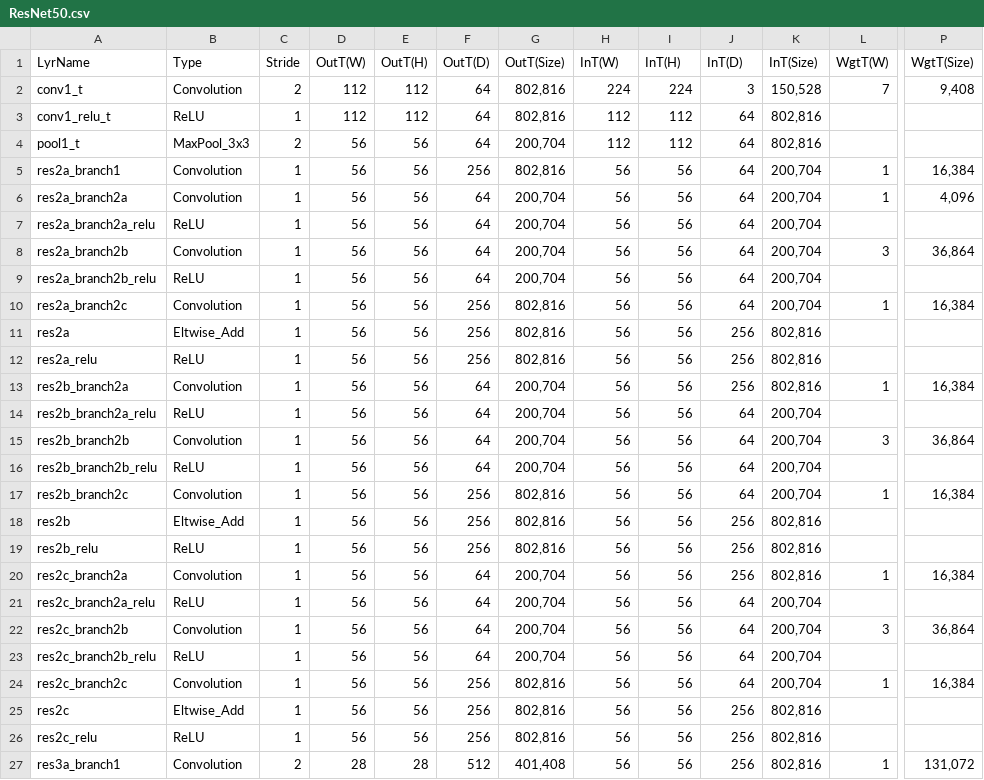
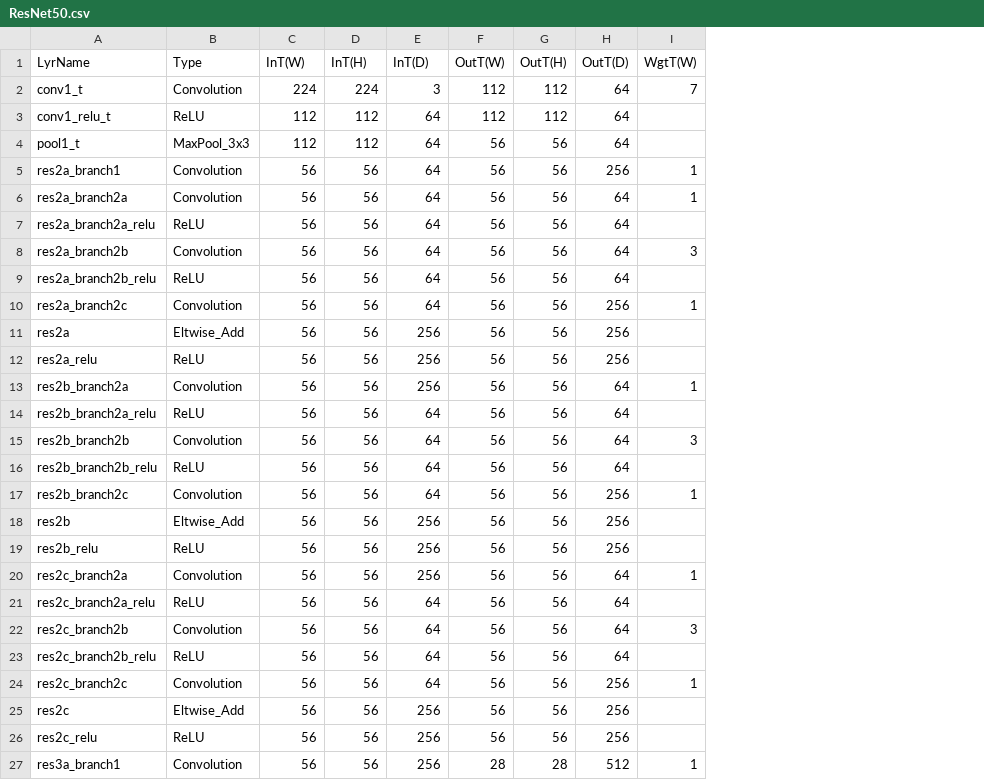
Before and after one commit to MBR-sim/MBR-sim, a CSV file: src/MBR_sim/workloads/csv/ResNet50.csv, drawn as a sheet; only a part is shown, gaps mark what is left out; removed rows and columns are numbered as before the commit, all else as after; the diff covers the shown part only; the diff names each change by its address in the sheet, - before the commit and + after, or states it on an @@ line.

```diff
--- a/src/MBR_sim/workloads/csv/ResNet50.csv
+++ b/src/MBR_sim/workloads/csv/ResNet50.csv
-column C (Stride), rows 2-27: 2 | 1 | 2 | 1 | 1 | 1 | 1 | 1 | 1 | 1 | 1 | 1 | 1 | 1 | 1 | 1 | 1 | 1 | 1 | 1 | 1 | 1 | 1 | 1 | 1 | 2
-column G (OutT(Size)), rows 2-27: 802,816 | 802,816 | 200,704 | 802,816 | 200,704 | 200,704 | 200,704 | 200,704 | 802,816 | 802,816 | 802,816 | 200,704 | 200,704 | 200,704 | 200,704 | 802,816 | 802,816 | 802,816 | 200,704 | 200,704 | 200,704 | 200,704 | 802,816 | 802,816 | 802,816 | 401,408
-column K (InT(Size)), rows 2-27: 150,528 | 802,816 | 802,816 | 200,704 | 200,704 | 200,704 | 200,704 | 200,704 | 200,704 | 802,816 | 802,816 | 802,816 | 200,704 | 200,704 | 200,704 | 200,704 | 802,816 | 802,816 | 802,816 | 200,704 | 200,704 | 200,704 | 200,704 | 802,816 | 802,816 | 802,816
-column P (WgtT(Size)), rows 2-27: 9,408 |  |  | 16,384 | 4,096 |  | 36,864 |  | 16,384 |  |  | 16,384 |  | 36,864 |  | 16,384 |  |  | 16,384 |  | 36,864 |  | 16,384 |  |  | 131,072
-C1: OutT(W)
+C1: InT(W)
-D1: OutT(H)
+D1: InT(H)
-E1: OutT(D)
+E1: InT(D)
-F1: InT(W)
+F1: OutT(W)
-G1: InT(H)
+G1: OutT(H)
-H1: InT(D)
+H1: OutT(D)
-C2 (InT(W)): 112
+C2 (InT(W)): 224
-D2 (InT(H)): 112
+D2 (InT(H)): 224
-E2 (InT(D)): 64
+E2 (InT(D)): 3
-F2 (OutT(W)): 224
+F2 (OutT(W)): 112
-G2 (OutT(H)): 224
+G2 (OutT(H)): 112
-H2 (OutT(D)): 3
+H2 (OutT(D)): 64
-C4 (InT(W)): 56
+C4 (InT(W)): 112
-D4 (InT(H)): 56
+D4 (InT(H)): 112
-F4 (OutT(W)): 112
+F4 (OutT(W)): 56
-G4 (OutT(H)): 112
+G4 (OutT(H)): 56
-E5 (InT(D)): 256
+E5 (InT(D)): 64
-H5 (OutT(D)): 64
+H5 (OutT(D)): 256
-E10 (InT(D)): 256
+E10 (InT(D)): 64
-H10 (OutT(D)): 64
+H10 (OutT(D)): 256
-E13 (InT(D)): 64
+E13 (InT(D)): 256
-H13 (OutT(D)): 256
+H13 (OutT(D)): 64
-E17 (InT(D)): 256
+E17 (InT(D)): 64
-H17 (OutT(D)): 64
+H17 (OutT(D)): 256
-E20 (InT(D)): 64
+E20 (InT(D)): 256
-H20 (OutT(D)): 256
+H20 (OutT(D)): 64
-E24 (InT(D)): 256
+E24 (InT(D)): 64
-H24 (OutT(D)): 64
+H24 (OutT(D)): 256
-C27 (InT(W)): 28
+C27 (InT(W)): 56
-D27 (InT(H)): 28
+D27 (InT(H)): 56
-E27 (InT(D)): 512
+E27 (InT(D)): 256
-F27 (OutT(W)): 56
+F27 (OutT(W)): 28
-G27 (OutT(H)): 56
+G27 (OutT(H)): 28
-H27 (OutT(D)): 256
+H27 (OutT(D)): 512
```
Also changed, not shown: 82 edited cells elsewhere in this file, 8 other files.
